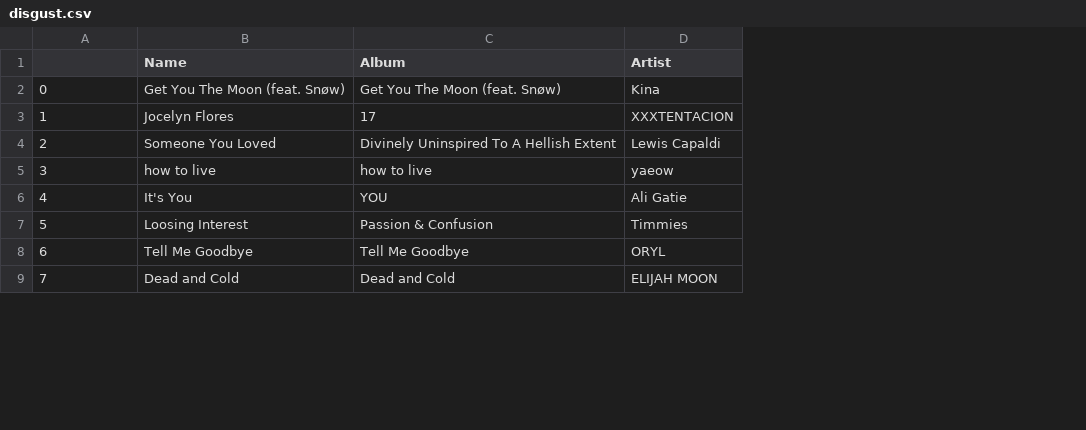
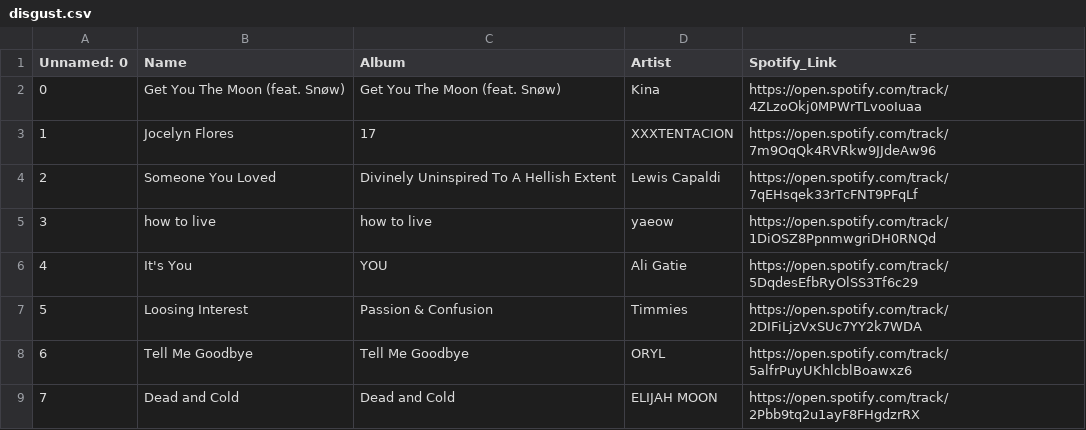
Before and after one commit to sameer-shreyas/MoodSyncTunes, a CSV file: static/songs/disgust.csv, drawn as a sheet; only a part is shown; the diff names each change by its address in the sheet, - before the commit and + after, or states it on an @@ line.

```diff
--- a/static/songs/disgust.csv
+++ b/static/songs/disgust.csv
+column E (Spotify_Link), rows 2-9: https://open.spotify.com/track/4ZLzoOkj0MPWrTLvooIuaa | https://open.spotify.com/track/7m9OqQk4RVRkw9JJdeAw96 | https://open.spotify.com/track/7qEHsqek33rTcFNT9PFqLf | https://open.spotify.com/track/1DiOSZ8PpnmwgriDH0RNQd | https://open.spotify.com/track/5DqdesEfbRyOlSS3Tf6c29 | https://open.spotify.com/track/2DIFiLjzVxSUc7YY2k7WDA | https://open.spotify.com/track/5alfrPuyUKhlcblBoawxz6 | https://open.spotify.com/track/2Pbb9tq2u1ayF8FHgdzrRX
-A1: (empty)
+A1: Unnamed: 0
```
Also changed, not shown: static/songs/angry.csv, static/songs/happy.csv, 5 other files.
